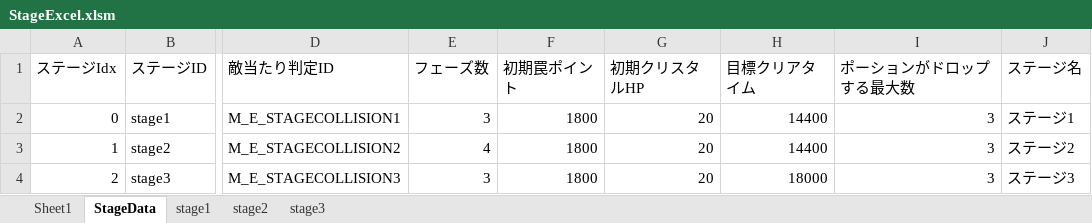
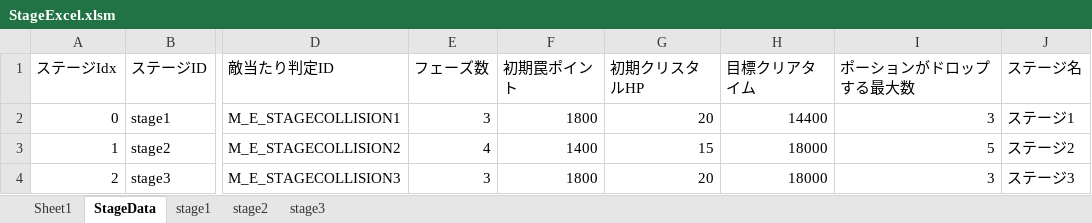
Before and after one commit to nkd10121/EmploymentWorks, an Excel workbook: EmploymentWork/excel/StageExcel.xlsm, sheet StageData, drawn as a sheet; only a part is shown, gaps mark what is left out; values as stored, in another font and other column widths than the file's, no borders; the diff names each change by its address in the sheet, - before the commit and + after, or states it on an @@ line.

```diff
--- a/EmploymentWork/excel/StageExcel.xlsm (sheet StageData)
+++ b/EmploymentWork/excel/StageExcel.xlsm (sheet StageData)
-F3 (初期罠ポイント): 1800
+F3 (初期罠ポイント): 1400
-G3 (初期クリスタルHP): 20
+G3 (初期クリスタルHP): 15
-H3 (目標クリアタイム): 14400
+H3 (目標クリアタイム): 18000
-I3 (ポーションがドロップする最大数): 3
+I3 (ポーションがドロップする最大数): 5
```
Also changed, not shown: sheet stage2, 3 other files.
